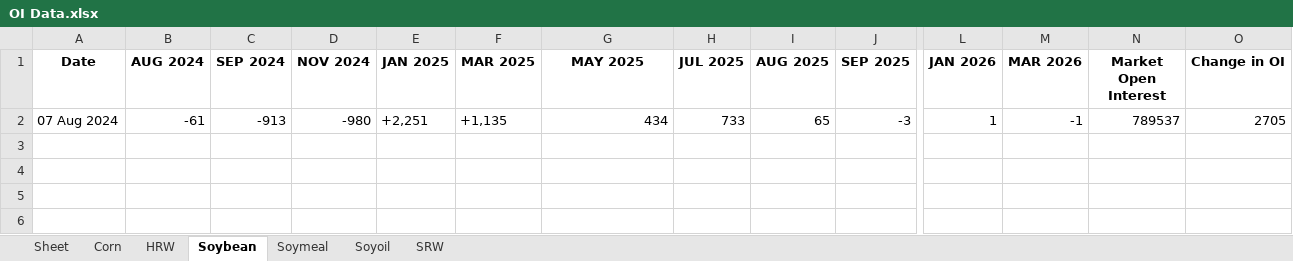
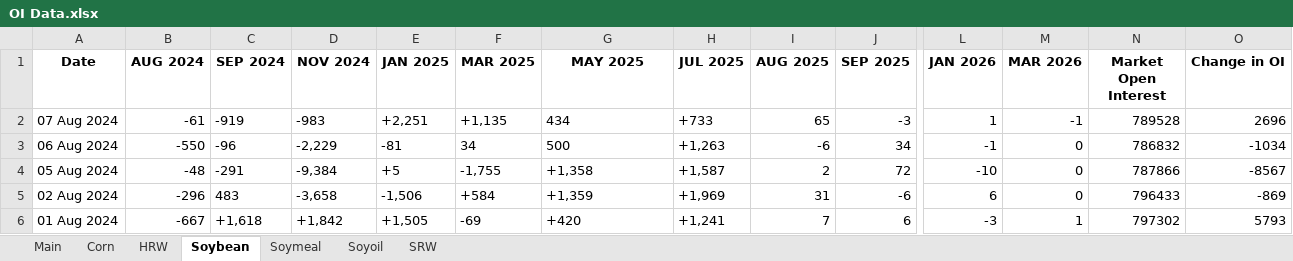
Before and after one commit to anmol201212/TacticalQuant, an Excel workbook: OI/OI Data.xlsx, sheet Soybean, drawn as a sheet; only a part is shown, gaps mark what is left out; values as stored, in another font and other column widths than the file's, no borders; rows hold the shown columns only; the diff names each change by its address in the sheet, - before the commit and + after, or states it on an @@ line.

```diff
--- a/OI/OI Data.xlsx (sheet Soybean)
+++ b/OI/OI Data.xlsx (sheet Soybean)
-sheet tab: Sheet
+sheet tab: Main
-C2 (SEP 2024): -913
+C2 (SEP 2024): -919
-D2 (NOV 2024): -980
+D2 (NOV 2024): -983
-G2 alignment: right
+G2 alignment: left
-H2 (JUL 2025): 733
+H2 (JUL 2025): +733
-N2 (Market Open Interest): 789537
+N2 (Market Open Interest): 789528
-O2 (Change in OI): 2705
+O2 (Change in OI): 2696
+row 3: 06 Aug 2024 | -550 | -96 | -2,229 | -81 | 34 | 500 | +1,263 | -6 | 34 | -1 | 0 | 786832 | -1034
+row 4: 05 Aug 2024 | -48 | -291 | -9,384 | +5 | -1,755 | +1,358 | +1,587 | 2 | 72 | -10 | 0 | 787866 | -8567
+row 5: 02 Aug 2024 | -296 | 483 | -3,658 | -1,506 | +584 | +1,359 | +1,969 | 31 | -6 | 6 | 0 | 796433 | -869
+row 6: 01 Aug 2024 | -667 | +1,618 | +1,842 | +1,505 | -69 | +420 | +1,241 | 7 | 6 | -3 | 1 | 797302 | 5793
```
Also changed, not shown: sheet Main, sheet Corn, sheet Soyoil, sheet Soymeal, sheet HRW, sheet SRW, 9 other files.
